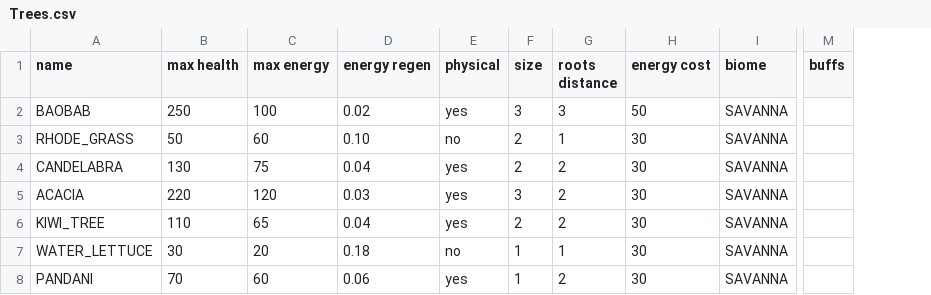
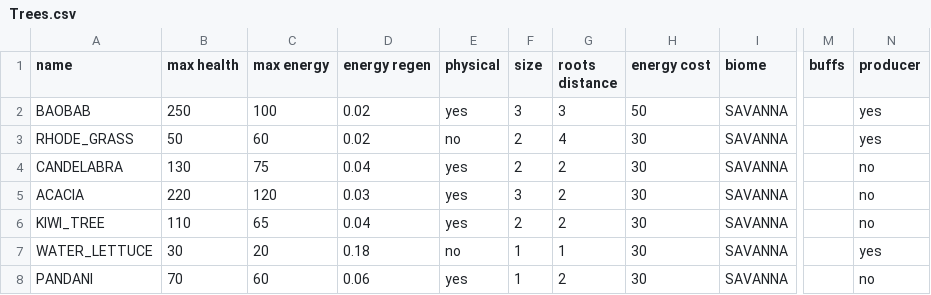
Before and after one commit to TomasKalva/SanguineGenesis, a CSV file: wpfTest/GameLogic/Data/Entities/Trees.csv, drawn as a sheet; only a part is shown, gaps mark what is left out; the diff covers the shown part only; the diff names each change by its address in the sheet, - before the commit and + after, or states it on an @@ line.

```diff
--- a/wpfTest/GameLogic/Data/Entities/Trees.csv
+++ b/wpfTest/GameLogic/Data/Entities/Trees.csv
+column N (producer), rows 2-8: yes | yes | no | no | no | yes | no
-D3 (energy regen): 0.10
+D3 (energy regen): 0.02
-G3 (roots distance): 1
+G3 (roots distance): 4
```
Also changed, not shown: 13 edited cells elsewhere in this file, 7 other files.
